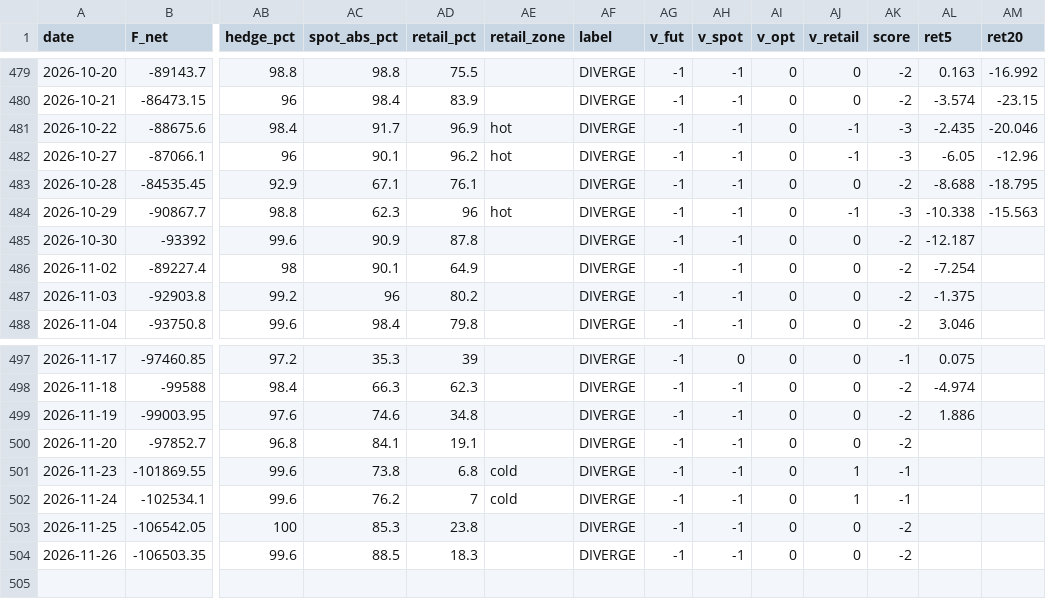
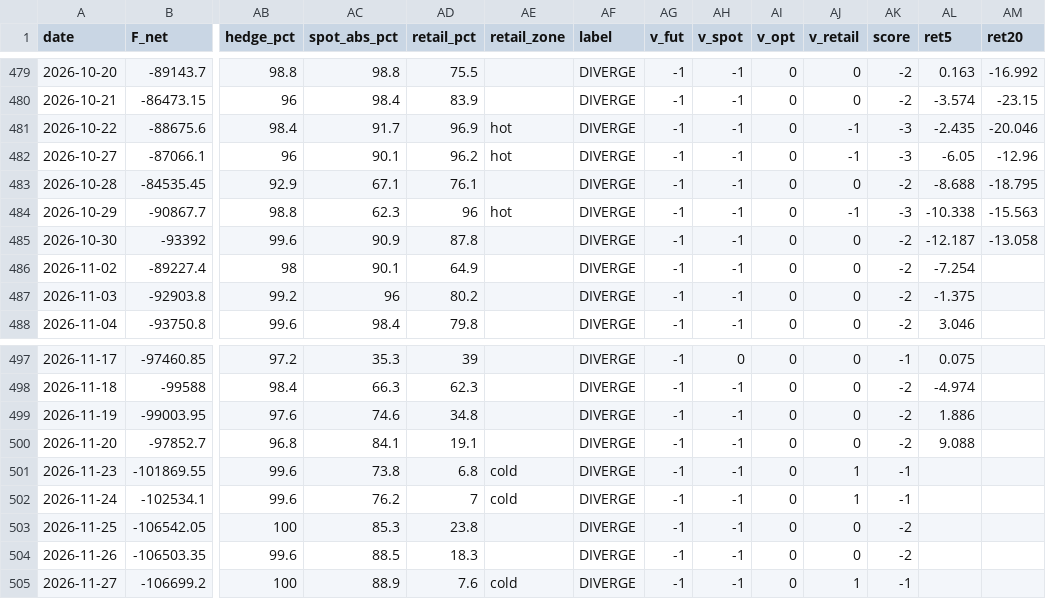
Before and after one commit to thomaschko/quietfolio-data, a CSV file: fp_history.csv, drawn as a sheet; only a part is shown, gaps mark what is left out; rows hold the shown columns only; the diff names each change by its address in the sheet, - before the commit and + after, or states it on an @@ line.

```diff
--- a/fp_history.csv
+++ b/fp_history.csv
-AM485 (ret20): (empty)
+AM485 (ret20): -13.058
-AL500 (ret5): (empty)
+AL500 (ret5): 9.088
+row 505: 2026-11-27 | -106699.2 | 100 | 88.9 | 7.6 | cold | DIVERGE | -1 | -1 | 0 | 1 | -1
```
Also changed, not shown: margin_hist/index.csv, 7 other files.
